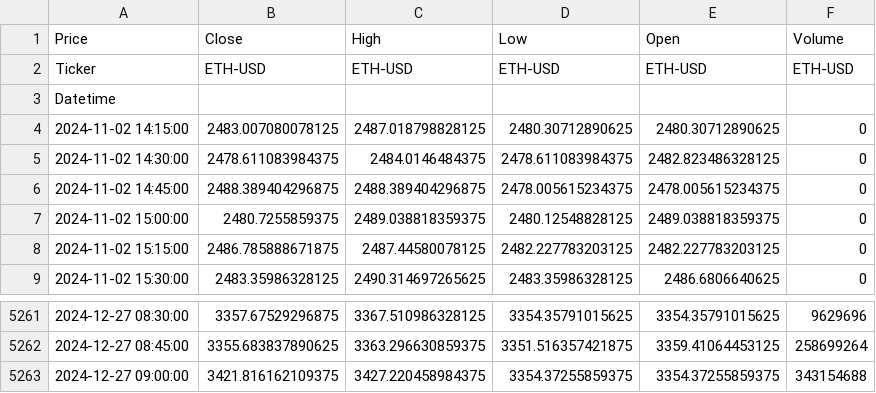
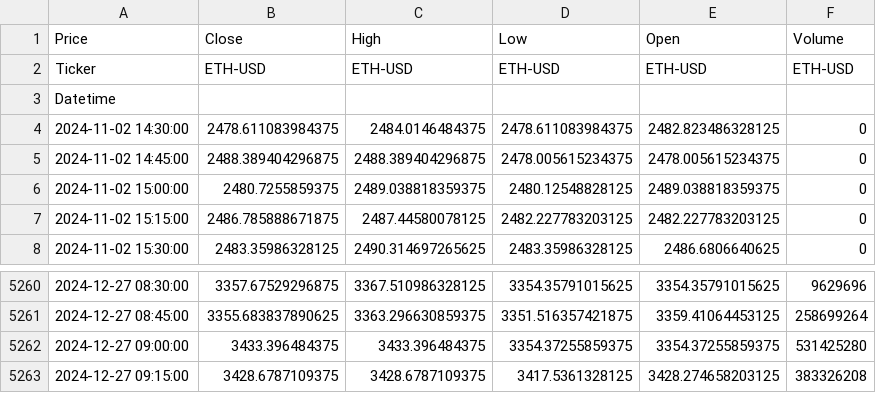
Before and after one commit to ShahabAthar25/ICT-Bazoka, a CSV file: data/ETH-USD/15m.csv, drawn as a sheet; only a part is shown, gaps mark what is left out.

```diff
--- a/data/ETH-USD/15m.csv
+++ b/data/ETH-USD/15m.csv
@@ -3,3 +3,2 @@ Ticker,ETH-USD,ETH-USD,ETH-USD,ETH-USD,ETH-USD
 Datetime,,,,,
-2024-11-02 14:15:00,2483.007080078125,2487.018798828125,2480.30712890625,2480.30712890625,0
 2024-11-02 14:30:00,2478.611083984375,2484.0146484375,2478.611083984375,2482.823486328125,0
@@ -5262,2 +5261,3 @@ Datetime,,,,,
 2024-12-27 08:45:00,3355.683837890625,3363.296630859375,3351.516357421875,3359.41064453125,258699264
-2024-12-27 09:00:00,3421.816162109375,3427.220458984375,3354.37255859375,3354.37255859375,343154688
+2024-12-27 09:00:00,3433.396484375,3433.396484375,3354.37255859375,3354.37255859375,531425280
+2024-12-27 09:15:00,3428.6787109375,3428.6787109375,3417.5361328125,3428.274658203125,383326208
```
Also changed, not shown: data/BTC-USD/1d.csv, data/BTC-USD/1h.csv, 7 other files.
